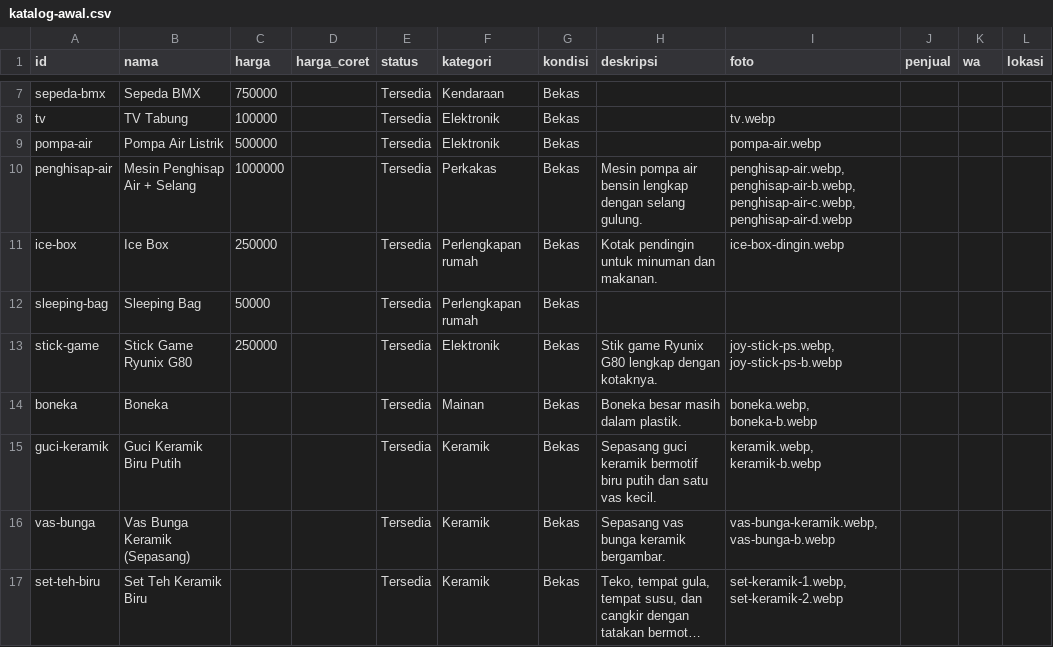
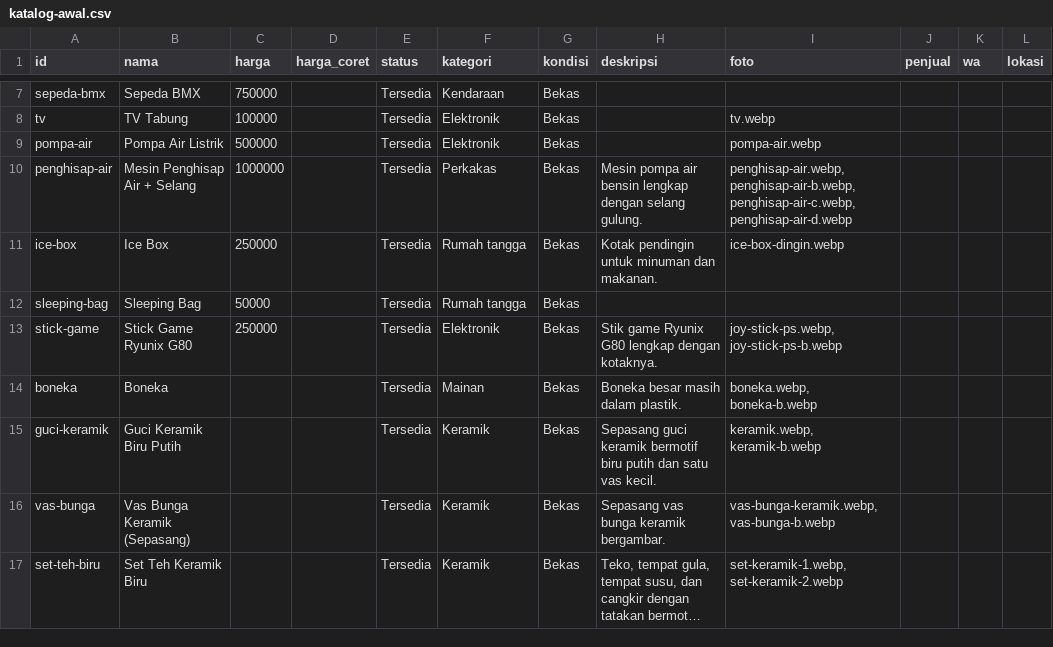
Before and after one commit to dev-lav/portal-desa-digital, a CSV file: src/data/katalog-awal.csv, drawn as a sheet; only a part is shown, gaps mark what is left out; long unchanged cells end in ….

```diff
--- a/src/data/katalog-awal.csv
+++ b/src/data/katalog-awal.csv
@@ -10,4 +10,4 @@ pompa-air,Pompa Air Listrik,500000,,Tersedia,Elektronik,Bekas,,pompa-air.webp,,,
 penghisap-air,Mesin Penghisap Air + Selang,1000000,,Tersedia,Perkakas,Bekas,Mesin pompa air bensin lengkap dengan selang gulung.,"penghisap-air.webp, penghisap-air-b.webp, penghisap-air-c.webp, penghisap-air-d.webp",,,
-ice-box,Ice Box,250000,,Tersedia,Perlengkapan rumah,Bekas,Kotak pendingin untuk minuman dan makanan.,ice-box-dingin.webp,,,
-sleeping-bag,Sleeping Bag,50000,,Tersedia,Perlengkapan rumah,Bekas,,,,,
+ice-box,Ice Box,250000,,Tersedia,Rumah tangga,Bekas,Kotak pendingin untuk minuman dan makanan.,ice-box-dingin.webp,,,
+sleeping-bag,Sleeping Bag,50000,,Tersedia,Rumah tangga,Bekas,,,,,
 stick-game,Stick Game Ryunix G80,250000,,Tersedia,Elektronik,Bekas,Stik game Ryunix G80 lengkap dengan kotaknya.,"joy-stick-ps.webp, joy-stick-ps-b.webp",,,
```
Also changed, not shown: 6 other files.
